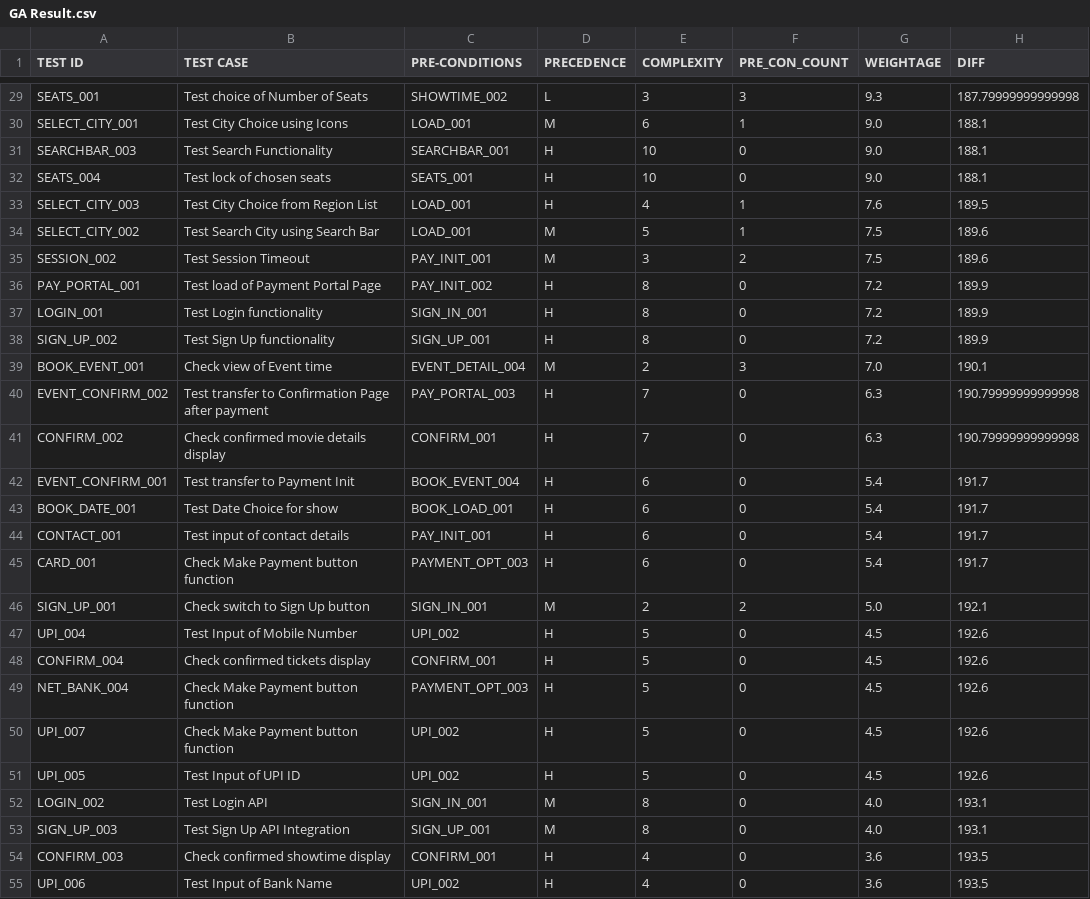
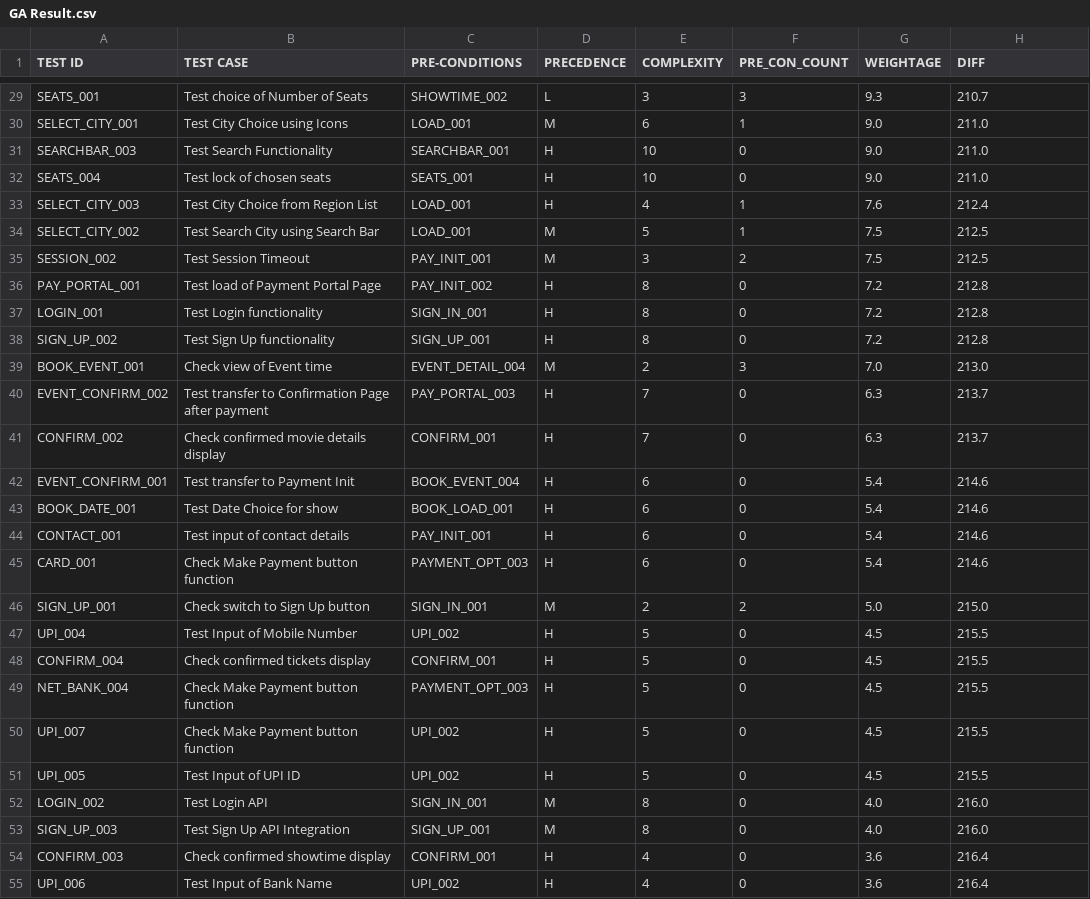
Before and after one commit to datmemerboi/Test-Case-Optimization, a CSV file: result/GA Result.csv, drawn as a sheet; only a part is shown, gaps mark what is left out; the diff covers the shown part only; the diff names each change by its address in the sheet, - before the commit and + after, or states it on an @@ line.

```diff
--- a/result/GA Result.csv
+++ b/result/GA Result.csv
-H29 (DIFF): 187.79999999999998
+H29 (DIFF): 210.7
-H30:H32 (DIFF): 188.1
+H30:H32 (DIFF): 211.0
-H33 (DIFF): 189.5
+H33 (DIFF): 212.4
-H34:H35 (DIFF): 189.6
+H34:H35 (DIFF): 212.5
-H36:H38 (DIFF): 189.9
+H36:H38 (DIFF): 212.8
-H39 (DIFF): 190.1
+H39 (DIFF): 213.0
-H40:H41 (DIFF): 190.79999999999998
+H40:H41 (DIFF): 213.7
-H42:H45 (DIFF): 191.7
+H42:H45 (DIFF): 214.6
-H46 (DIFF): 192.1
+H46 (DIFF): 215.0
-H47:H51 (DIFF): 192.6
+H47:H51 (DIFF): 215.5
-H52:H53 (DIFF): 193.1
+H52:H53 (DIFF): 216.0
-H54:H55 (DIFF): 193.5
+H54:H55 (DIFF): 216.4
```
Also changed, not shown: 73 edited cells elsewhere in this file, result/GA Result.tsv, 7 other files.
